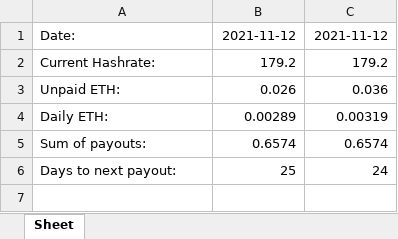
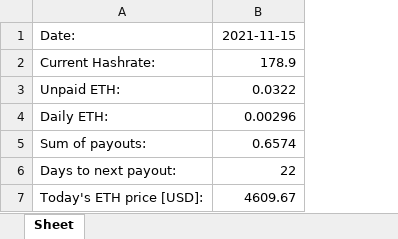
Before and after one commit to 13Dominik/Mining-ETH-ethermine-stats, an Excel workbook: example_mining_data.xlsx, sheet Sheet, drawn as a sheet; values as stored, in another font and other column widths than the file's, no borders; removed rows and columns are numbered as before the commit, all else as after; the diff names each change by its address in the sheet, - before the commit and + after, or states it on an @@ line.

Commit message:
adding todays eth price to excel

```diff
--- a/example_mining_data.xlsx (sheet Sheet)
+++ b/example_mining_data.xlsx (sheet Sheet)
-column B, rows 1-6: 2021-11-12 | 179.2 | 0.026 | 0.00289 | 0.6574 | 25
-column C, rows 1-6: 2021-11-12 | 179.2 | 0.036 | 0.00319 | 0.6574 | 24
+column B, rows 1-6: 2021-11-15 | 178.9 | 0.0322 | 0.00296 | 0.6574 | 22
+row 7: Today's ETH price [USD]: | 4609.67
```
Also changed, not shown: 1 other file.
